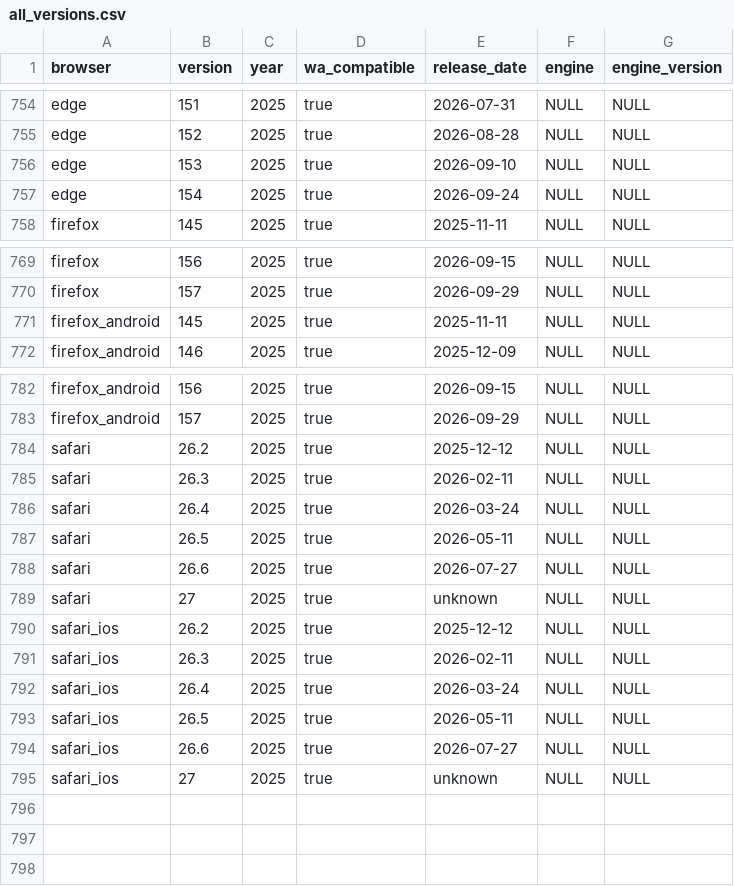
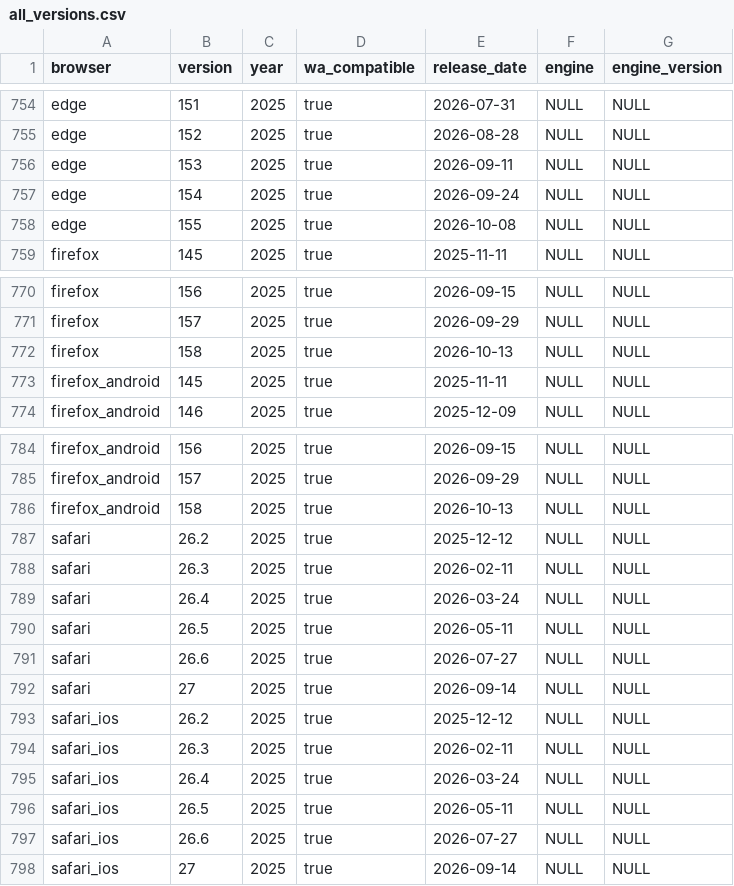
Before and after one commit to web-platform-dx/baseline-browser-mapping, a CSV file: static/all_versions.csv, drawn as a sheet; only a part is shown, gaps mark what is left out.

```diff
--- a/static/all_versions.csv
+++ b/static/all_versions.csv
@@ -755,4 +755,5 @@
 "edge","152","2025","true","2026-08-28","NULL","NULL"
-"edge","153","2025","true","2026-09-10","NULL","NULL"
+"edge","153","2025","true","2026-09-11","NULL","NULL"
 "edge","154","2025","true","2026-09-24","NULL","NULL"
+"edge","155","2025","true","2026-10-08","NULL","NULL"
 "firefox","145","2025","true","2025-11-11","NULL","NULL"
@@ -770,2 +771,3 @@
 "firefox","157","2025","true","2026-09-29","NULL","NULL"
+"firefox","158","2025","true","2026-10-13","NULL","NULL"
 "firefox_android","145","2025","true","2025-11-11","NULL","NULL"
@@ -783,2 +785,3 @@
 "firefox_android","157","2025","true","2026-09-29","NULL","NULL"
+"firefox_android","158","2025","true","2026-10-13","NULL","NULL"
 "safari","26.2","2025","true","2025-12-12","NULL","NULL"
@@ -788,3 +791,3 @@
 "safari","26.6","2025","true","2026-07-27","NULL","NULL"
-"safari","27","2025","true","unknown","NULL","NULL"
+"safari","27","2025","true","2026-09-14","NULL","NULL"
 "safari_ios","26.2","2025","true","2025-12-12","NULL","NULL"
@@ -794,2 +797,2 @@
 "safari_ios","26.6","2025","true","2026-07-27","NULL","NULL"
-"safari_ios","27","2025","true","unknown","NULL","NULL"
+"safari_ios","27","2025","true","2026-09-14","NULL","NULL"
```
Also changed, not shown: static/all_versions_with_supports.csv, static/with_downstream/all_versions.csv, 9 other files.
